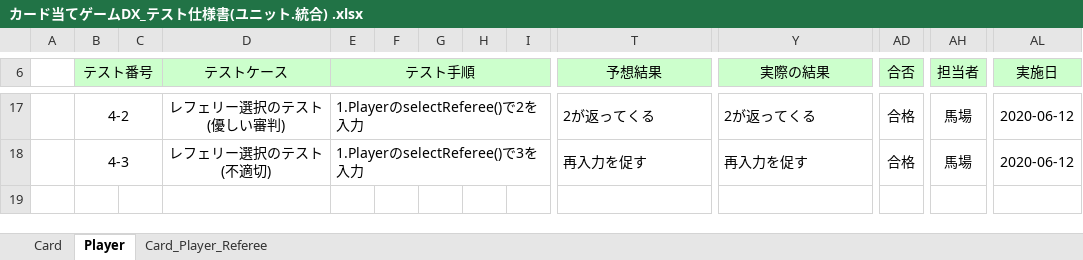
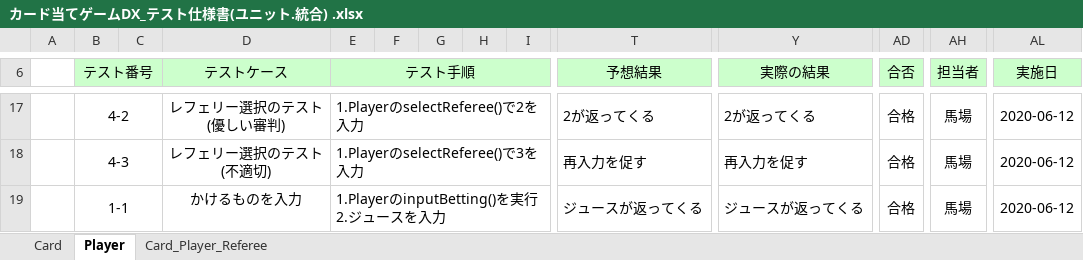
Before and after one commit to m-uchiyama/git_12, an Excel workbook: カード当てゲーム(反復3)/実装・テスト/カード当てゲームDX_テスト仕様書(ユニット.統合) .xlsx, sheet Player, drawn as a sheet; only a part is shown, gaps mark what is left out; values as stored, in another font and other column widths than the file's, no borders; rows hold the shown columns only; ↵ is a line break in a cell; the diff names each change by its address in the sheet, - before the commit and + after, or states it on an @@ line.

Commit message:
6/12テスト分

```diff
--- a/カード当てゲーム(反復3)/実装・テスト/カード当てゲームDX_テスト仕様書(ユニット.統合) .xlsx (sheet Player)
+++ b/カード当てゲーム(反復3)/実装・テスト/カード当てゲームDX_テスト仕様書(ユニット.統合) .xlsx (sheet Player)
+row 19:  | 1-1 |  | かけるものを入力 | 1.PlayerのinputBetting()を実行 ↵ 2.ジュースを入力 |  |  |  |  | ジュースが返ってくる | ジュースが返ってくる | 合格 | 馬場 | 2020-06-12
```
